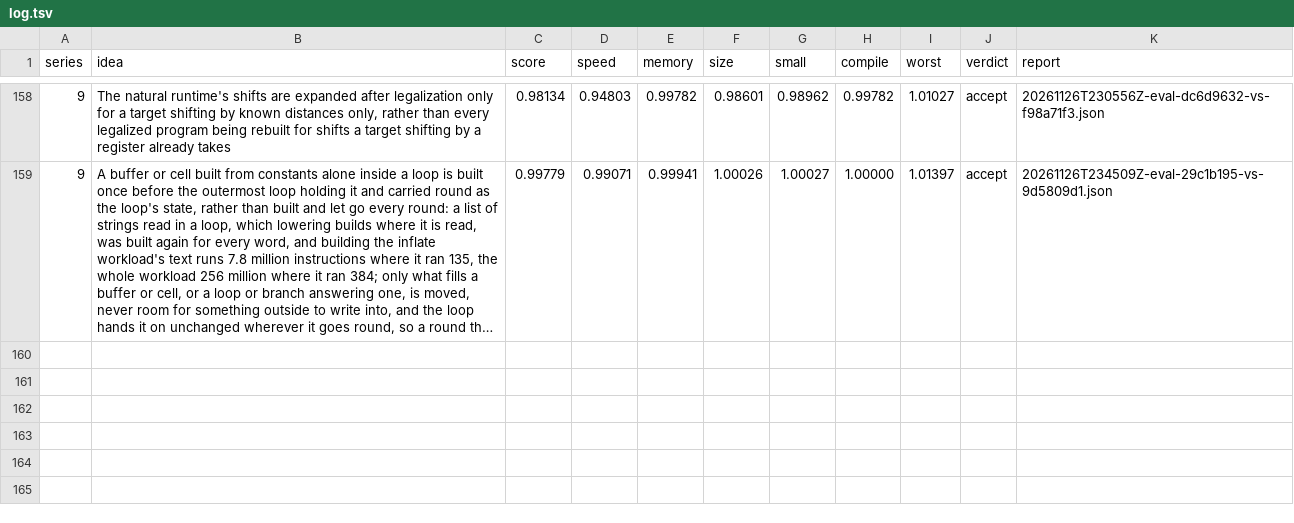
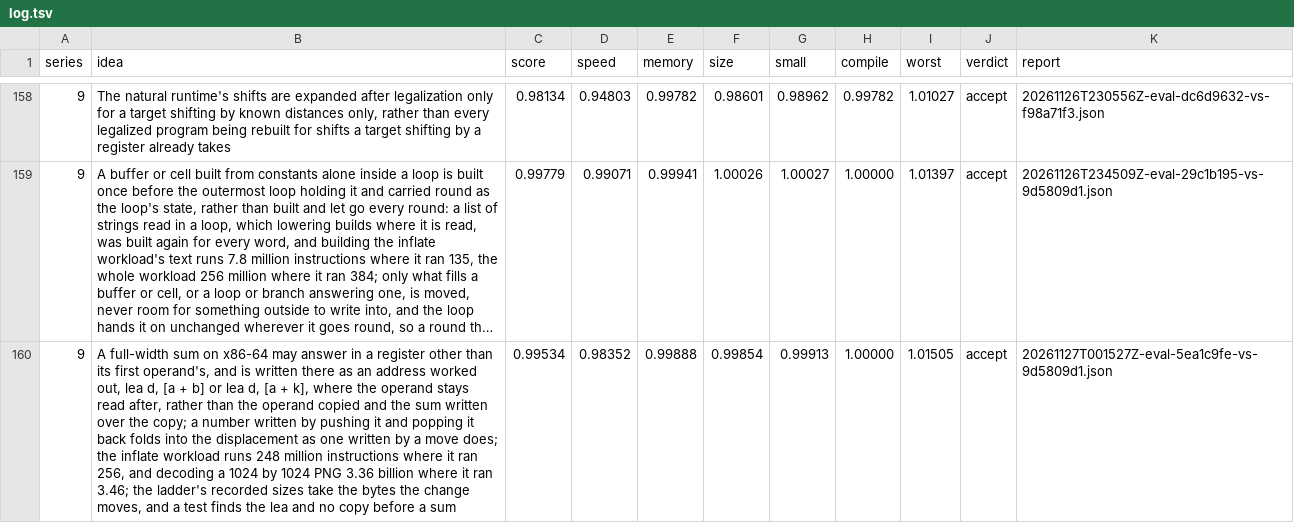
Before and after one commit to faun-lang/faun, a TSV file: ratchet/log.tsv, drawn as a sheet; only a part is shown, gaps mark what is left out; long unchanged cells end in …; the diff names each change by its address in the sheet, - before the commit and + after, or states it on an @@ line.

Commit message:
The log keeps the evaluation of a full-width sum written as an address where its operand stays read: accepted, score 0.99534 with the hoisting before it, inflate 13.1 times its C twin on x86-64, the walk probes 8.6% faster, and three counting probes 1.4% slower

```diff
--- a/ratchet/log.tsv
+++ b/ratchet/log.tsv
+row 160: 9 | A full-width sum on x86-64 may answer in a register other than its first operand's, and is written there as an address worked out, lea d, [a + b] or lea d, [a + k], where the operand stays read after, rather than the operand copied and the sum written over the copy; a number written by pushing it and popping it back folds into the displacement as one written by a move does; the inflate workload runs 248 million instructions where it ran 256, and decoding a 1024 by 1024 PNG 3.36 billion where it ran 3.46; the ladder's recorded sizes take the bytes the change moves, and a test finds the lea and no copy before a sum | 0.99534 | 0.98352 | 0.99888 | 0.99854 | 0.99913 | 1.00000 | 1.01505 | accept | 20261127T001527Z-eval-5ea1c9fe-vs-9d5809d1.json
```
